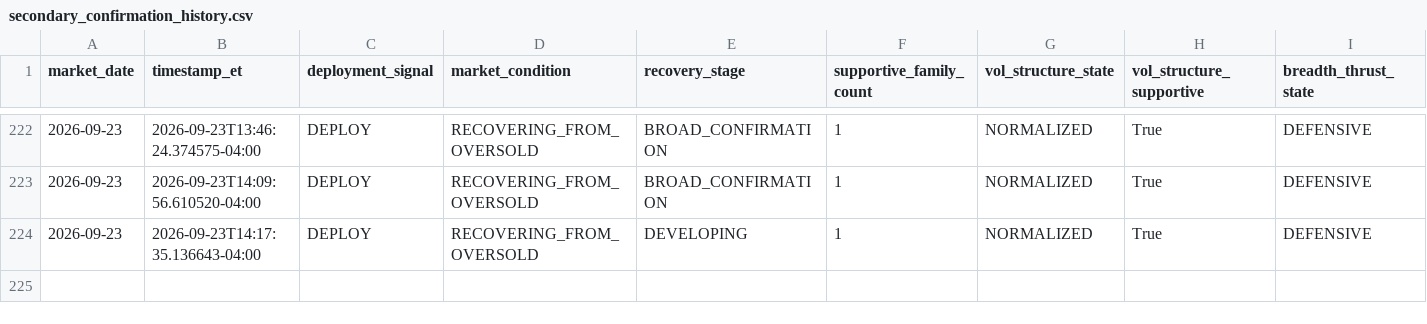
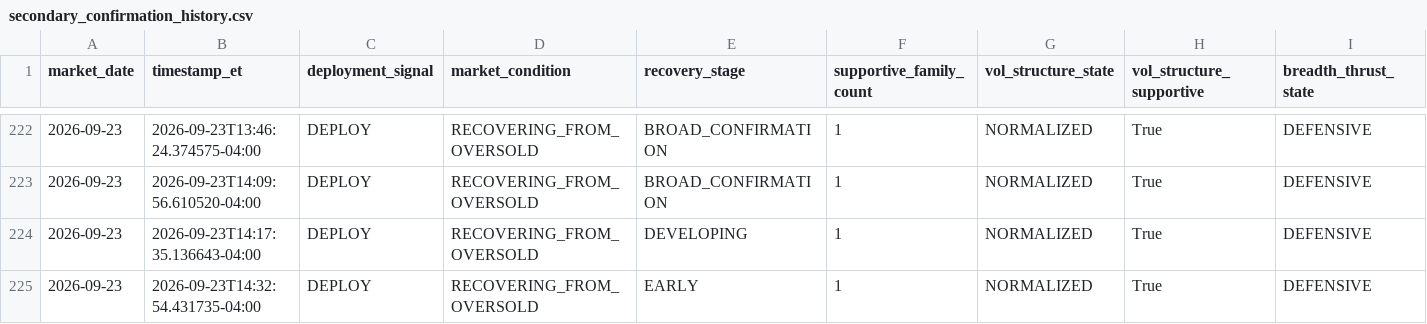
Before and after one commit to arjunthak0522/swing-intelligence, a CSV file: data/reentry/secondary_confirmation_history.csv, drawn as a sheet; only a part is shown, gaps mark what is left out; rows hold the shown columns only; the diff names each change by its address in the sheet, - before the commit and + after, or states it on an @@ line.

```diff
--- a/data/reentry/secondary_confirmation_history.csv
+++ b/data/reentry/secondary_confirmation_history.csv
+row 225: 2026-09-23 | 2026-09-23T14:32:54.431735-04:00 | DEPLOY | RECOVERING_FROM_OVERSOLD | EARLY | 1 | NORMALIZED | True | DEFENSIVE
```
Also changed, not shown: 1 other file.
